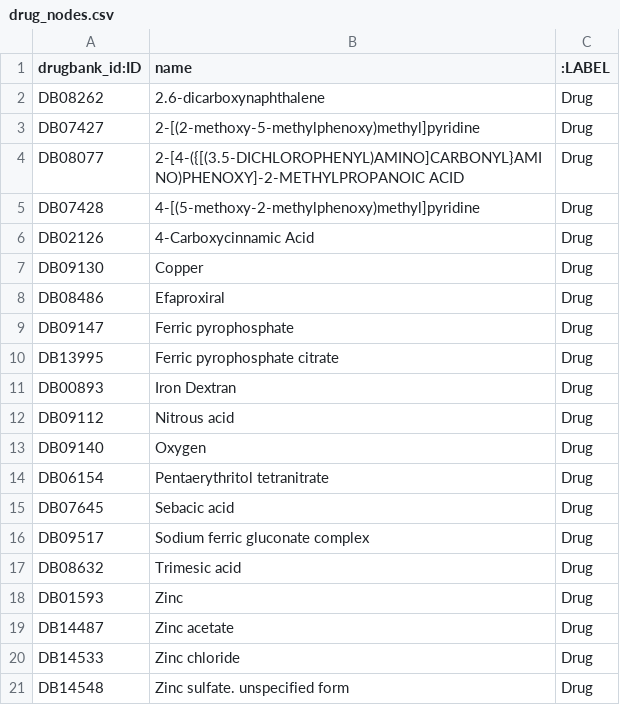
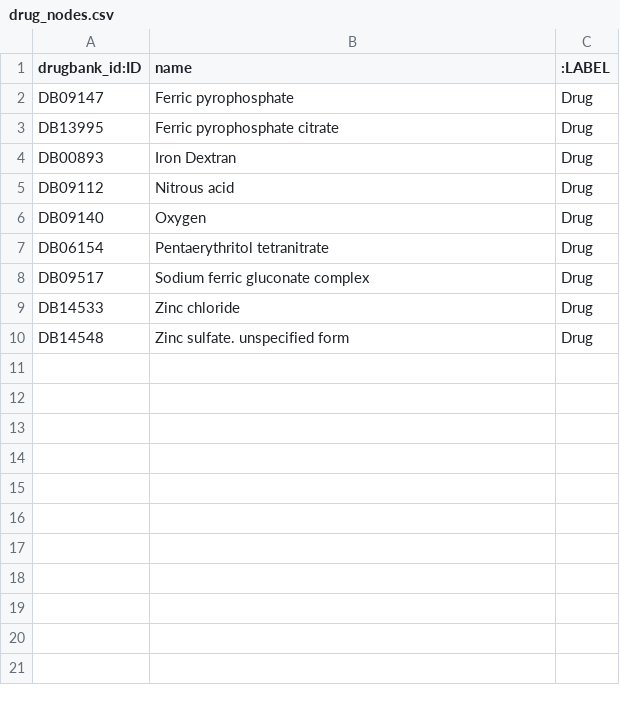
Before and after one commit to ivanbrillo/BioConnect, a CSV file: dataset/GraphDB/drug_nodes.csv, drawn as a sheet.

```diff
--- a/dataset/GraphDB/drug_nodes.csv
+++ b/dataset/GraphDB/drug_nodes.csv
@@ -1,9 +1,2 @@
 drugbank_id:ID,name,:LABEL
-DB08262,2.6-dicarboxynaphthalene,Drug
-DB07427,2-[(2-methoxy-5-methylphenoxy)methyl]pyridine,Drug
-DB08077,2-[4-({[(3.5-DICHLOROPHENYL)AMINO]CARBONYL}AMINO)PHENOXY]-2-METHYLPROPANOIC ACID,Drug
-DB07428,4-[(5-methoxy-2-methylphenoxy)methyl]pyridine,Drug
-DB02126,4-Carboxycinnamic Acid,Drug
-DB09130,Copper,Drug
-DB08486,Efaproxiral,Drug
 DB09147,Ferric pyrophosphate,Drug
@@ -14,7 +7,3 @@ DB09140,Oxygen,Drug
 DB06154,Pentaerythritol tetranitrate,Drug
-DB07645,Sebacic acid,Drug
 DB09517,Sodium ferric gluconate complex,Drug
-DB08632,Trimesic acid,Drug
-DB01593,Zinc,Drug
-DB14487,Zinc acetate,Drug
 DB14533,Zinc chloride,Drug
```
Also changed, not shown: 4 other files.
